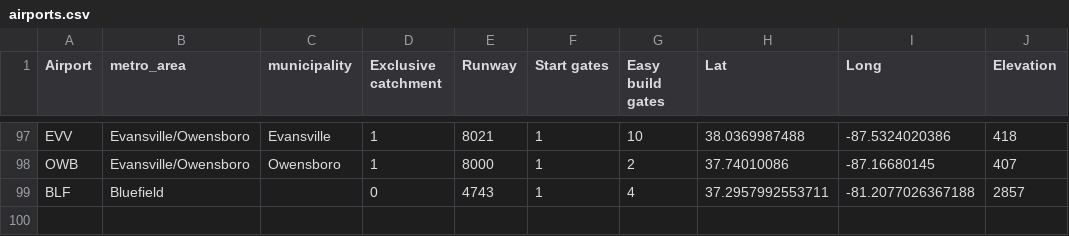
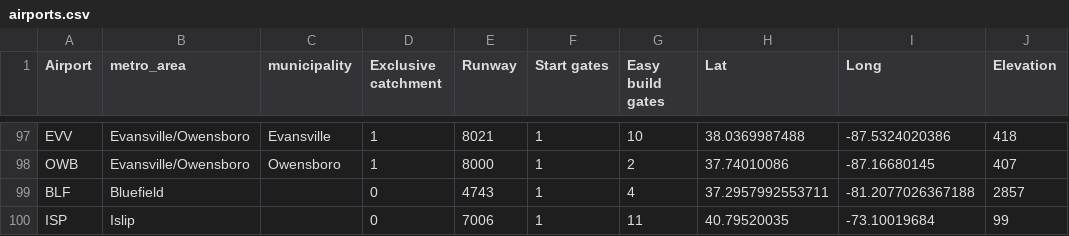
Before and after one commit to johnbrussell/airline-game, a CSV file: data/airports.csv, drawn as a sheet; only a part is shown, gaps mark what is left out.

```diff
--- a/data/airports.csv
+++ b/data/airports.csv
@@ -99 +99,2 @@ OWB,Evansville/Owensboro,Owensboro,1,8000,1,2,37.74010086,-87.16680145,407
 BLF,Bluefield,,0,4743,1,4,37.2957992553711,-81.2077026367188,2857
+ISP,Islip,,0,7006,1,11,40.79520035,-73.10019684,99
```
Also changed, not shown: data/metro_areas.csv, data/populations.csv, 1 other file.
